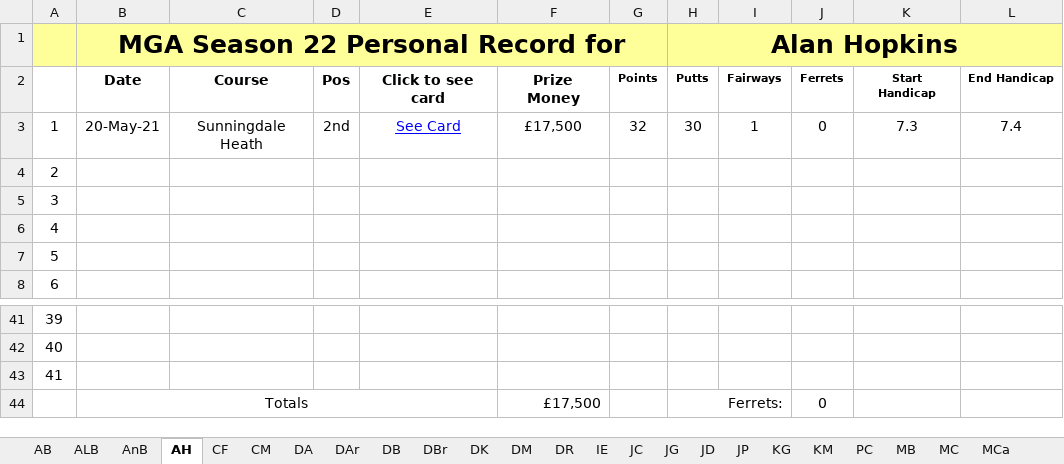
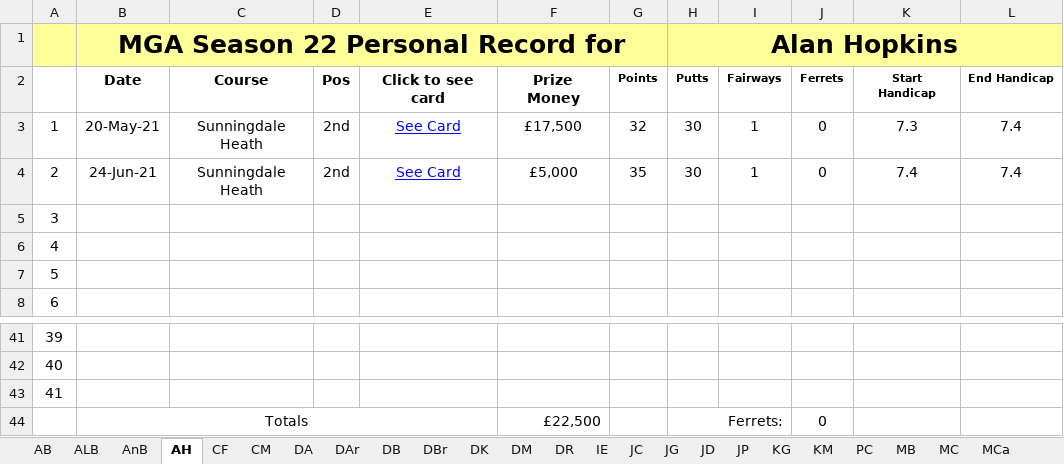
Before and after one commit to Melbage/melbagesite.github.io, an Excel workbook: mgatour/season22/Personal records.xlsx, sheet AH, drawn as a sheet; only a part is shown, gaps mark what is left out; values as stored, in another font and other column widths than the file's, no borders; the diff names each change by its address in the sheet, - before the commit and + after, or states it on an @@ line.

```diff
--- a/mgatour/season22/Personal records.xlsx (sheet AH)
+++ b/mgatour/season22/Personal records.xlsx (sheet AH)
-B4: (empty)
+B4: 24-Jun-21
-C4: (empty)
+C4: Sunningdale Heath
-D4: (empty)
+D4: 2nd
-E4: (empty)
+E4: See Card
-F4: (empty)
+F4: £5,000
-G4: (empty)
+G4: 35
-H4 (Alan Hopkins): (empty)
+H4 (Alan Hopkins): 30
-I4: (empty)
+I4: 1
-J4: (empty)
+J4: 0
-K4: (empty)
+K4: 7.4
-L4: (empty)
+L4: 7.4
-F44: £17,500
+F44: £22,500
```
Also changed, not shown: sheet RT, sheet DA, 44 other files.
